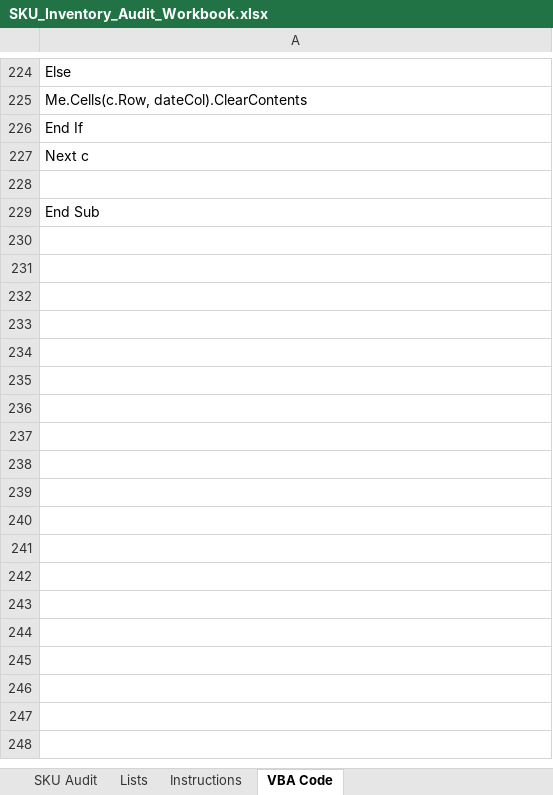
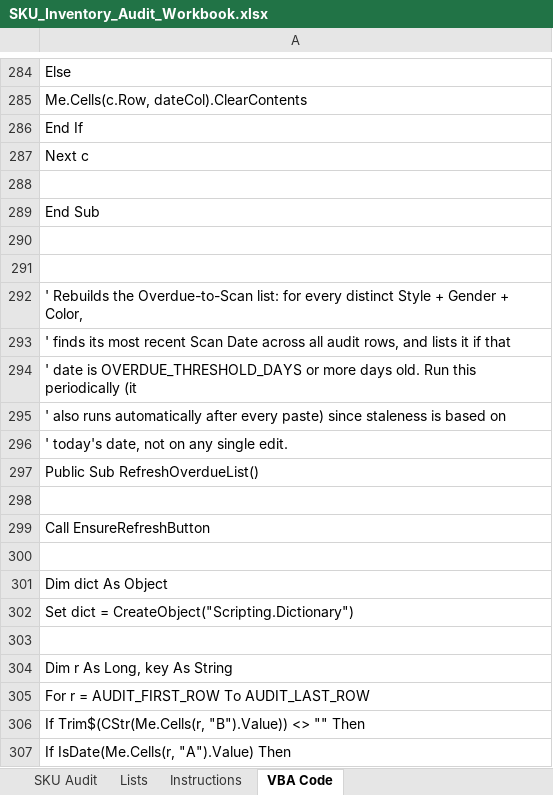
Before and after one commit to LeeGordonSnyder/Audit-project, an Excel workbook: SKU_Inventory_Audit_Workbook.xlsx, sheet VBA Code, drawn as a sheet; only a part is shown, gaps mark what is left out; the shorter side is filled out with more unchanged rows; values as stored, in another font and other column widths than the file's, no borders; the diff covers the shown part only; the diff names each change by its address in the sheet, - before the commit and + after, or states it on an @@ line.

```diff
--- a/SKU_Inventory_Audit_Workbook.xlsx (sheet VBA Code)
+++ b/SKU_Inventory_Audit_Workbook.xlsx (sheet VBA Code)
+row 288: (empty)
+row 289: End Sub
+row 290: (empty)
+row 291: (empty)
+row 292: ' Rebuilds the Overdue-to-Scan list: for every distinct Style + Gender + Color,
+row 293: ' finds its most recent Scan Date across all audit rows, and lists it if that
+row 294: ' date is OVERDUE_THRESHOLD_DAYS or more days old. Run this periodically (it
+row 295: ' also runs automatically after every paste) since staleness is based on
+row 296: ' today's date, not on any single edit.
+row 297: Public Sub RefreshOverdueList()
+row 298: (empty)
+row 299: Call EnsureRefreshButton
+row 300: (empty)
+row 301: Dim dict As Object
+row 302: Set dict = CreateObject("Scripting.Dictionary")
+row 303: (empty)
+row 304: Dim r As Long, key As String
+row 305: For r = AUDIT_FIRST_ROW To AUDIT_LAST_ROW
+row 306: If Trim$(CStr(Me.Cells(r, "B").Value)) <> "" Then
+row 307: If IsDate(Me.Cells(r, "A").Value) Then
```
Also changed, not shown: 119 added rows, 4 removed rows, 3 moved rows and 25 edited cells elsewhere in this sheet, sheet SKU Audit, sheet Instructions, formulas that keep their value, 1 other file.
